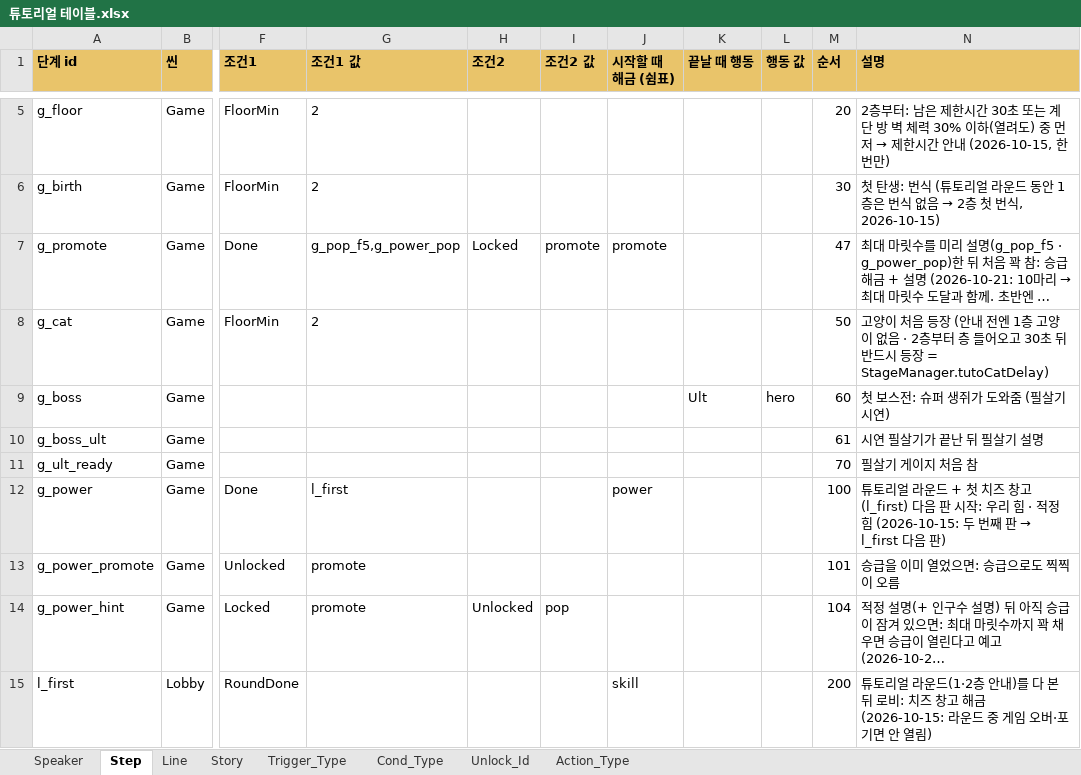
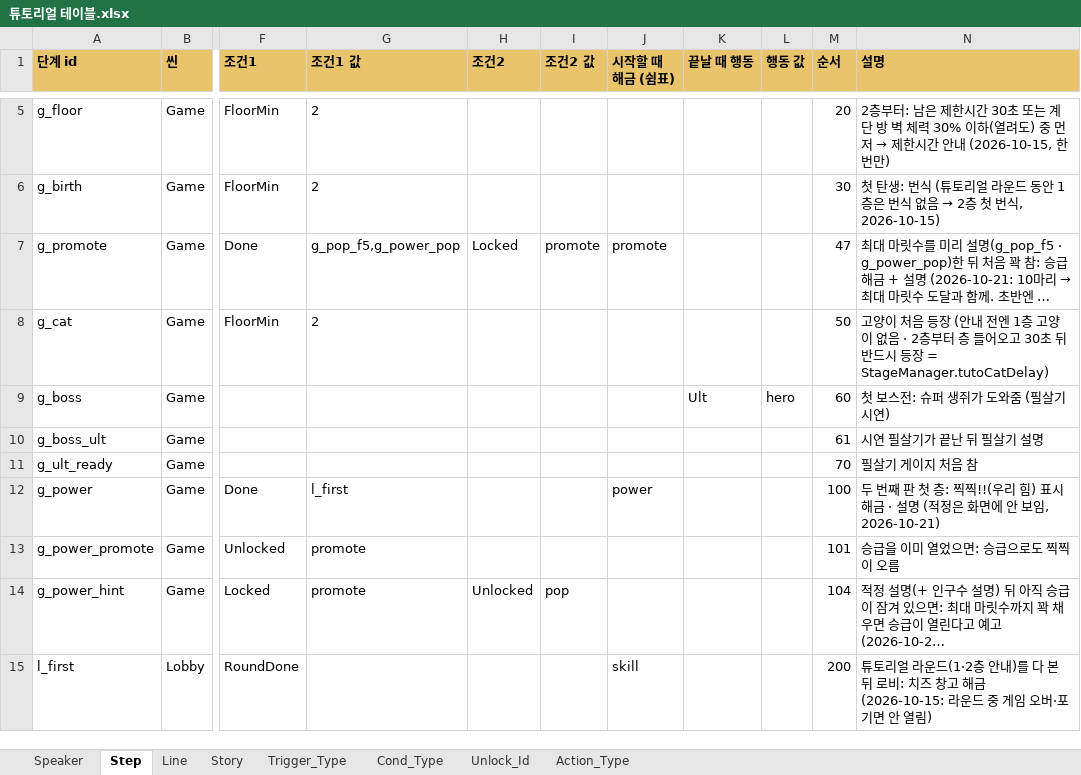
Before and after one commit to inory16351/NKK_PROJECT, an Excel workbook: Data_Table/튜토리얼 테이블.xlsx, sheet Step, drawn as a sheet; only a part is shown, gaps mark what is left out; long unchanged cells end in …; values as stored, in another font and other column widths than the file's, no borders; the diff names each change by its address in the sheet, - before the commit and + after, or states it on an @@ line.

```diff
--- a/Data_Table/튜토리얼 테이블.xlsx (sheet Step)
+++ b/Data_Table/튜토리얼 테이블.xlsx (sheet Step)
@@ N12 (설명): 튜토리얼 라운드 + 첫 치즈 창고(l_first) 다음 판 시작: 우리 힘 · 적정 힘 (2026-10-15: 두 번째 판 → l_first 다음 판) → 두 번째 판 첫 층: 찍찍!!(우리 힘) 표시 해금 · 설명 (적정은 화면에 안 보임, 2026-10-21) @@
```
Also changed, not shown: sheet Line, Data_Table/스트링 테이블.xlsx, 6 other files.
